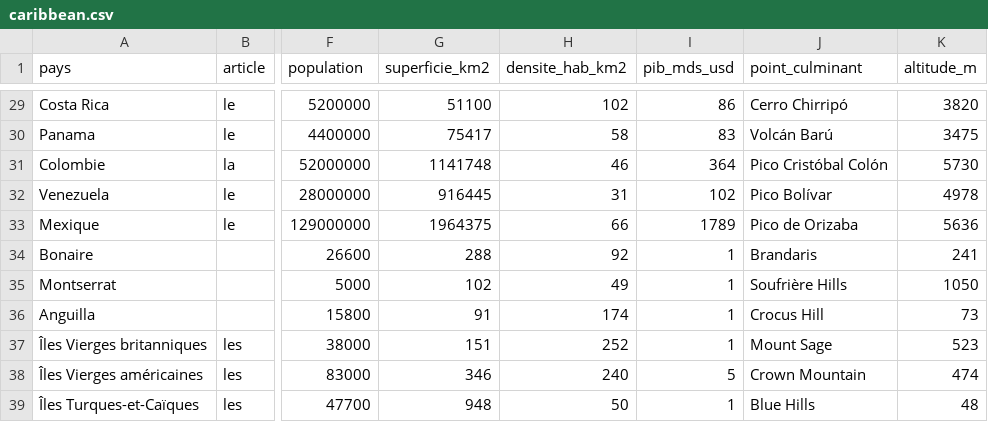
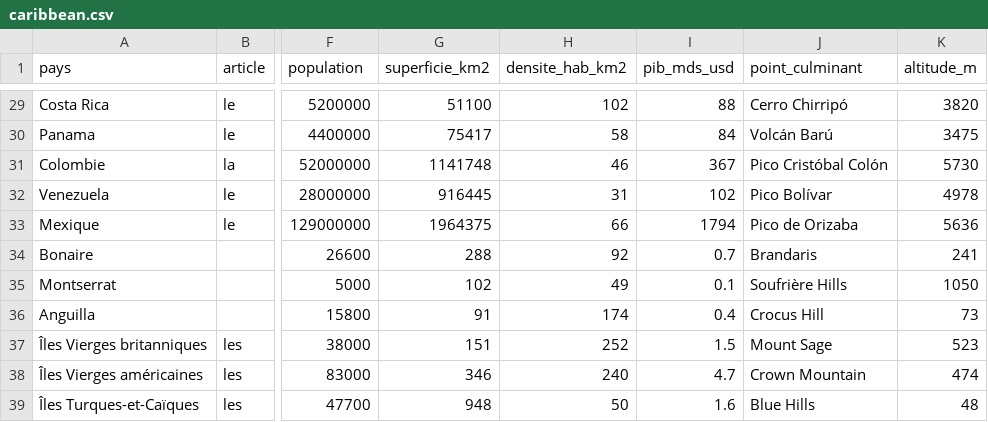
Before and after one commit to lom2gwada/quiz-caraibes, a CSV file: src/data/caribbean.csv, drawn as a sheet; only a part is shown, gaps mark what is left out; the diff covers the shown part only; the diff names each change by its address in the sheet, - before the commit and + after, or states it on an @@ line.

```diff
--- a/src/data/caribbean.csv
+++ b/src/data/caribbean.csv
-I29 (pib_mds_usd): 86
+I29 (pib_mds_usd): 88
-I30 (pib_mds_usd): 83
+I30 (pib_mds_usd): 84
-I31 (pib_mds_usd): 364
+I31 (pib_mds_usd): 367
-I33 (pib_mds_usd): 1789
+I33 (pib_mds_usd): 1794
-I34 (pib_mds_usd): 1
+I34 (pib_mds_usd): 0.7
-I35 (pib_mds_usd): 1
+I35 (pib_mds_usd): 0.1
-I36 (pib_mds_usd): 1
+I36 (pib_mds_usd): 0.4
-I37 (pib_mds_usd): 1
+I37 (pib_mds_usd): 1.5
-I38 (pib_mds_usd): 5
+I38 (pib_mds_usd): 4.7
-I39 (pib_mds_usd): 1
+I39 (pib_mds_usd): 1.6
```
Also changed, not shown: 23 edited cells elsewhere in this file, 2 other files.
